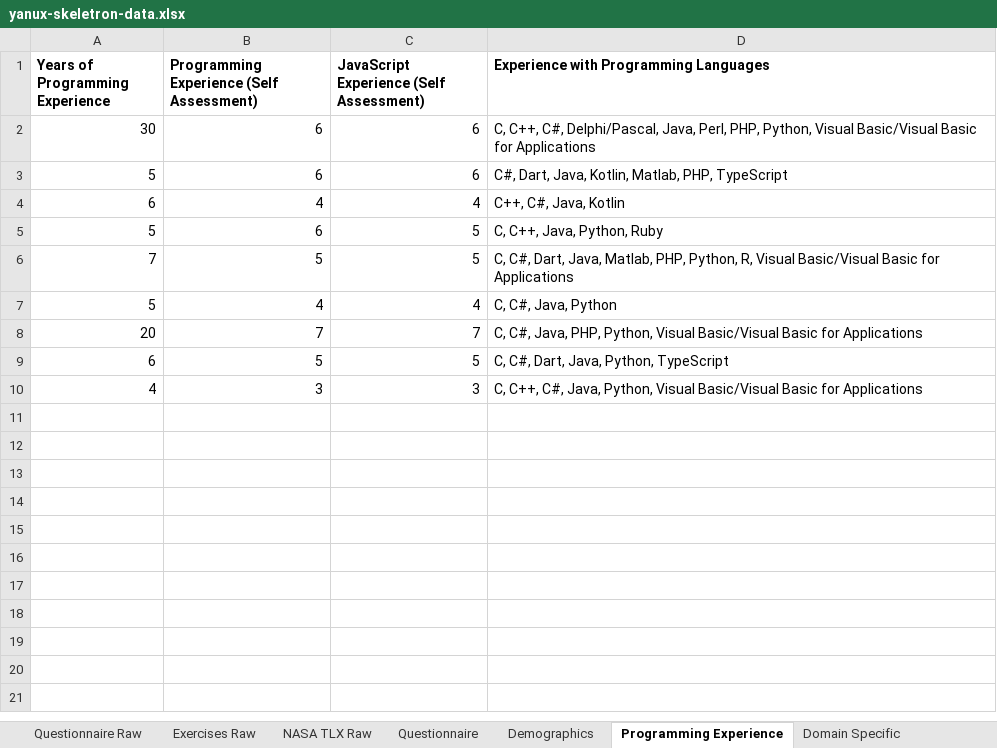
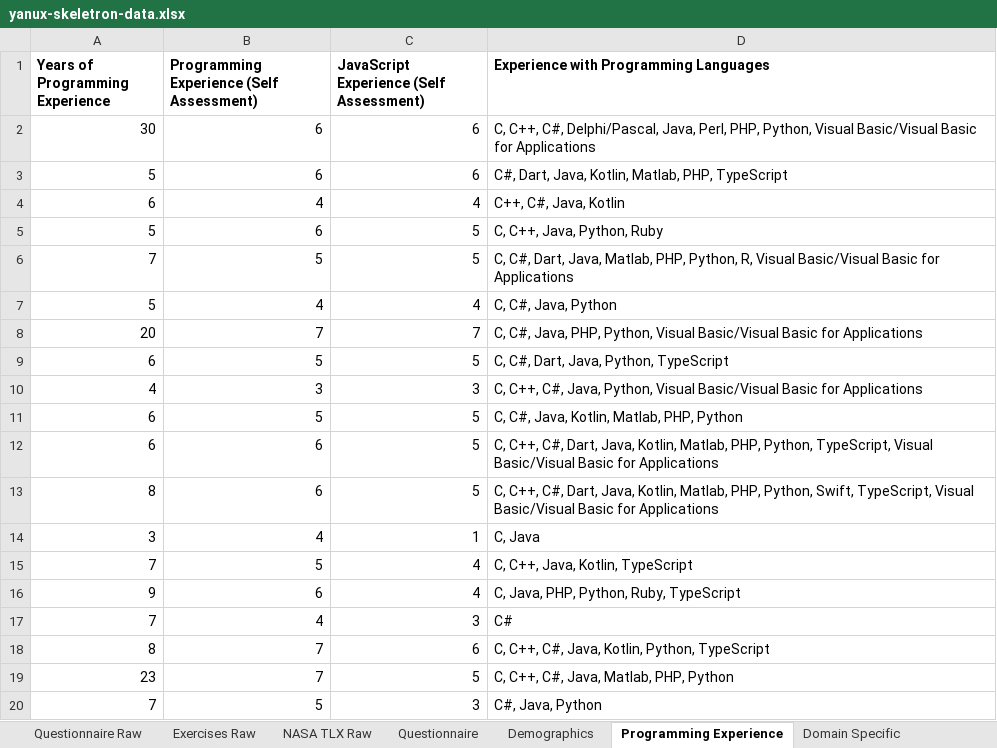
Before and after one commit to YanuX-Framework/YanuX-Cruncher, an Excel workbook: data/userstudies/yanux-skeletron-data.xlsx, sheet Programming Experience, drawn as a sheet; values as stored, in another font and other column widths than the file's, no borders; charts and pictures not drawn; the diff names each change by its address in the sheet, - before the commit and + after, or states it on an @@ line.

```diff
--- a/data/userstudies/yanux-skeletron-data.xlsx (sheet Programming Experience)
+++ b/data/userstudies/yanux-skeletron-data.xlsx (sheet Programming Experience)
+row 11: 6 | 5 | 5 | C, C#, Java, Kotlin, Matlab, PHP, Python
+row 12: 6 | 6 | 5 | C, C++, C#, Dart, Java, Kotlin, Matlab, PHP, Python, TypeScript, Visual Basic/Visual Basic for Applications
+row 13: 8 | 6 | 5 | C, C++, C#, Dart, Java, Kotlin, Matlab, PHP, Python, Swift, TypeScript, Visual Basic/Visual Basic for Applications
+row 14: 3 | 4 | 1 | C, Java
+row 15: 7 | 5 | 4 | C, C++, Java, Kotlin, TypeScript
+row 16: 9 | 6 | 4 | C, Java, PHP, Python, Ruby, TypeScript
+row 17: 7 | 4 | 3 | C#
+row 18: 8 | 7 | 6 | C, C++, C#, Java, Kotlin, Python, TypeScript
+row 19: 23 | 7 | 5 | C, C++, C#, Java, Matlab, PHP, Python
+row 20: 7 | 5 | 3 | C#, Java, Python
```
Also changed, not shown: sheet Questionnaire, sheet Questionnaire Raw, sheet Full, sheet NASA TLX Raw, sheet Exercises Raw, sheet Domain Specific, 5 more sheets, 1 other file.
